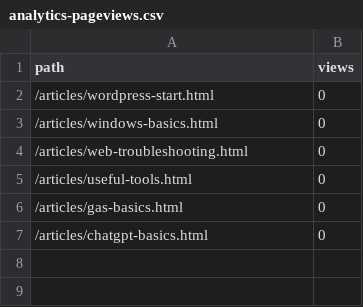
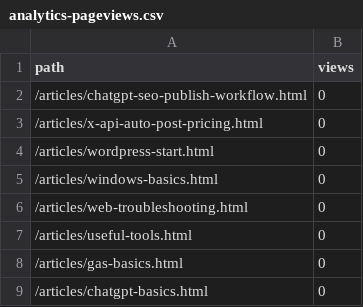
Before and after one commit to kamowakaru/wakarukamo, a CSV file: data/analytics-pageviews.csv, drawn as a sheet; the diff names each change by its address in the sheet, - before the commit and + after, or states it on an @@ line.

```diff
--- a/data/analytics-pageviews.csv
+++ b/data/analytics-pageviews.csv
+row 2: /articles/chatgpt-seo-publish-workflow.html | 0
+row 3: /articles/x-api-auto-post-pricing.html | 0
```
Also changed, not shown: 55 other files.
